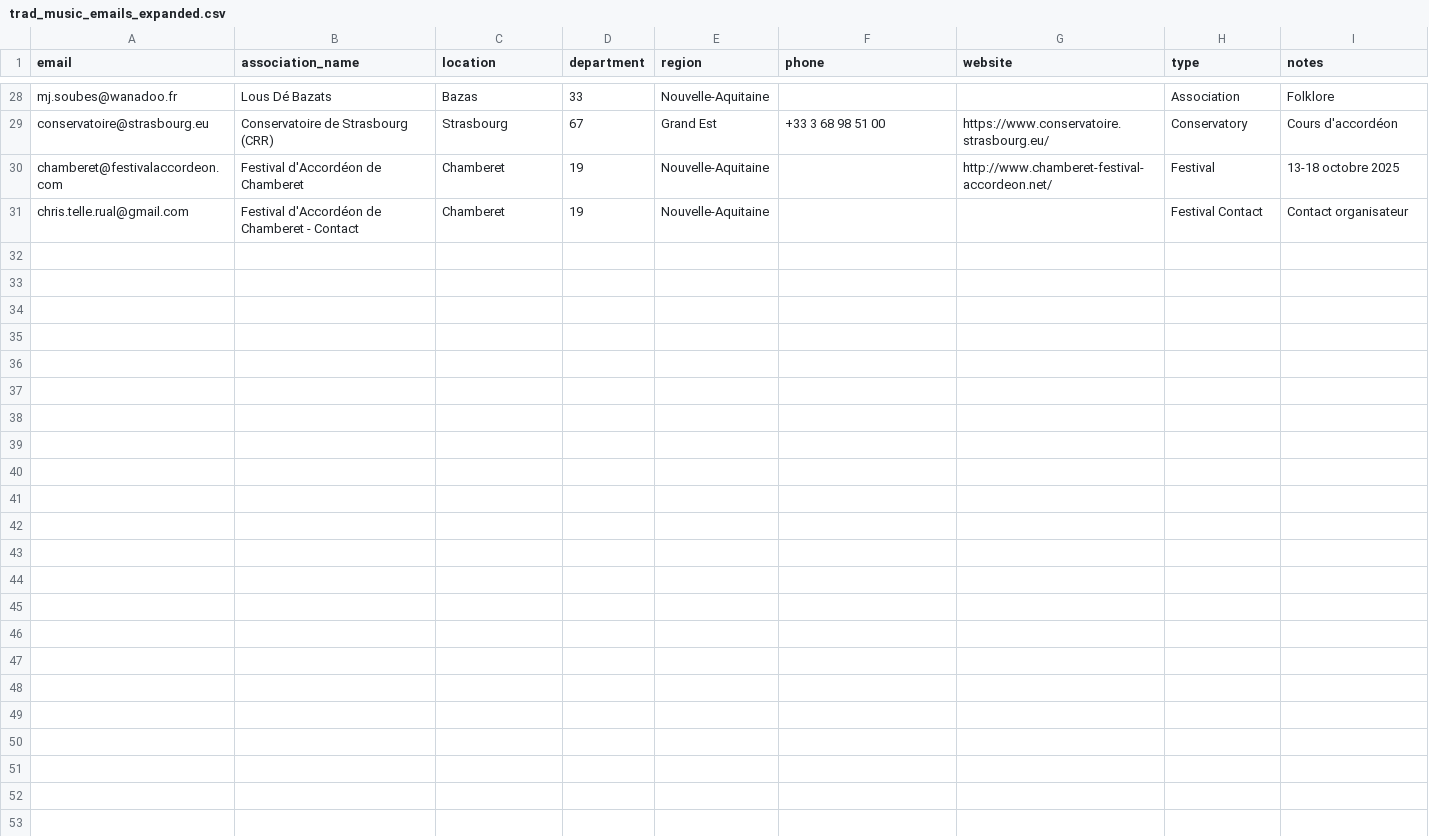
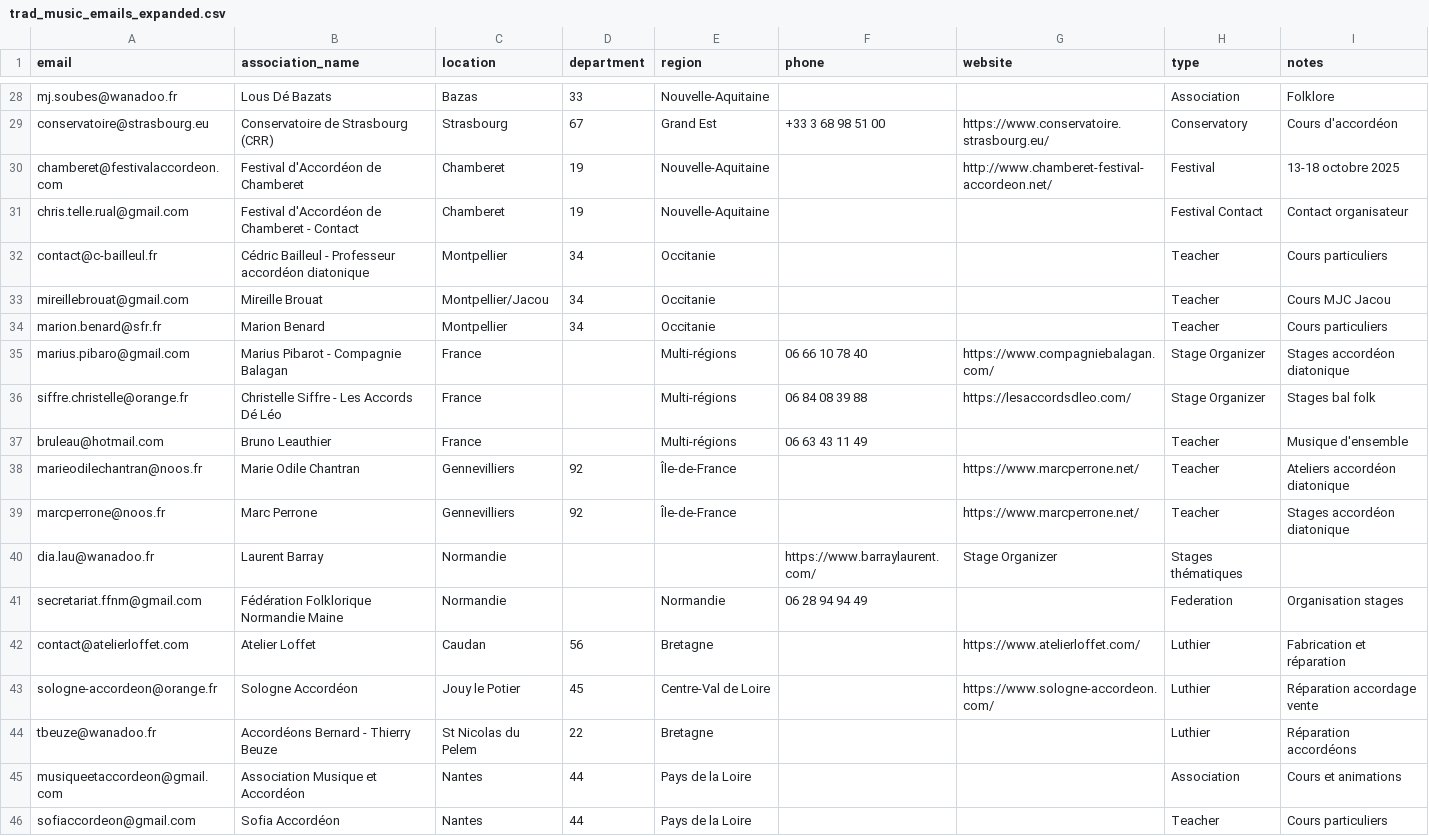
Before and after one commit to labodezao/stages-lutherie, a CSV file: trad_music_emails_expanded.csv, drawn as a sheet; only a part is shown, gaps mark what is left out.

```diff
--- a/trad_music_emails_expanded.csv
+++ b/trad_music_emails_expanded.csv
@@ -31 +31,16 @@ chamberet@festivalaccordeon.com,Festival d'Accordéon de Chamberet,Chamberet,19,
 chris.telle.rual@gmail.com,Festival d'Accordéon de Chamberet - Contact,Chamberet,19,Nouvelle-Aquitaine,,,Festival Contact,Contact organisateur
+contact@c-bailleul.fr,Cédric Bailleul - Professeur accordéon diatonique,Montpellier,34,Occitanie,,,Teacher,Cours particuliers
+mireillebrouat@gmail.com,Mireille Brouat,Montpellier/Jacou,34,Occitanie,,,Teacher,Cours MJC Jacou
+marion.benard@sfr.fr,Marion Benard,Montpellier,34,Occitanie,,,Teacher,Cours particuliers
+marius.pibaro@gmail.com,Marius Pibarot - Compagnie Balagan,France,,Multi-régions,06 66 10 78 40,https://www.compagniebalagan.com/,Stage Organizer,Stages accordéon diatonique
+siffre.christelle@orange.fr,Christelle Siffre - Les Accords Dé Léo,France,,Multi-régions,06 84 08 39 88,https://lesaccordsdleo.com/,Stage Organizer,Stages bal folk
+bruleau@hotmail.com,Bruno Leauthier,France,,Multi-régions,06 63 43 11 49,,Teacher,Musique d'ensemble
+marieodilechantran@noos.fr,Marie Odile Chantran,Gennevilliers,92,Île-de-France,,https://www.marcperrone.net/,Teacher,Ateliers accordéon diatonique
+marcperrone@noos.fr,Marc Perrone,Gennevilliers,92,Île-de-France,,https://www.marcperrone.net/,Teacher,Stages accordéon diatonique
+dia.lau@wanadoo.fr,Laurent Barray,Normandie,,,https://www.barraylaurent.com/,Stage Organizer,Stages thématiques
+secretariat.ffnm@gmail.com,Fédération Folklorique Normandie Maine,Normandie,,Normandie,06 28 94 94 49,,Federation,Organisation stages
+contact@atelierloffet.com,Atelier Loffet,Caudan,56,Bretagne,,https://www.atelierloffet.com/,Luthier,Fabrication et réparation
+sologne-accordeon@orange.fr,Sologne Accordéon,Jouy le Potier,45,Centre-Val de Loire,,https://www.sologne-accordeon.com/,Luthier,Réparation accordage vente
+tbeuze@wanadoo.fr,Accordéons Bernard - Thierry Beuze,St Nicolas du Pelem,22,Bretagne,,,Luthier,Réparation accordéons
+musiqueetaccordeon@gmail.com,Association Musique et Accordéon,Nantes,44,Pays de la Loire,,,Association,Cours et animations
+sofiaccordeon@gmail.com,Sofia Accordéon,Nantes,44,Pays de la Loire,,,Teacher,Cours particuliers
```
